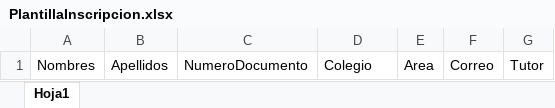
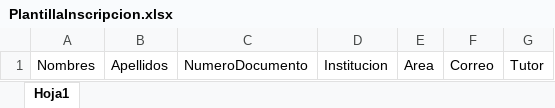
Before and after one commit to Soft-Craft-Bol/Ohh-Sansi-Frontend, an Excel workbook: src/assets/PlantillaInscripcion.xlsx, sheet Hoja1, drawn as a sheet; values as stored, in another font and other column widths than the file's, no borders; table styles not drawn; the diff names each change by its address in the sheet, - before the commit and + after, or states it on an @@ line.

Commit message:
Feat: implement component Table in readEXCEL

```diff
--- a/src/assets/PlantillaInscripcion.xlsx (sheet Hoja1)
+++ b/src/assets/PlantillaInscripcion.xlsx (sheet Hoja1)
-D1: Colegio
+D1: Institucion
```
Also changed, not shown: 2 other files.
